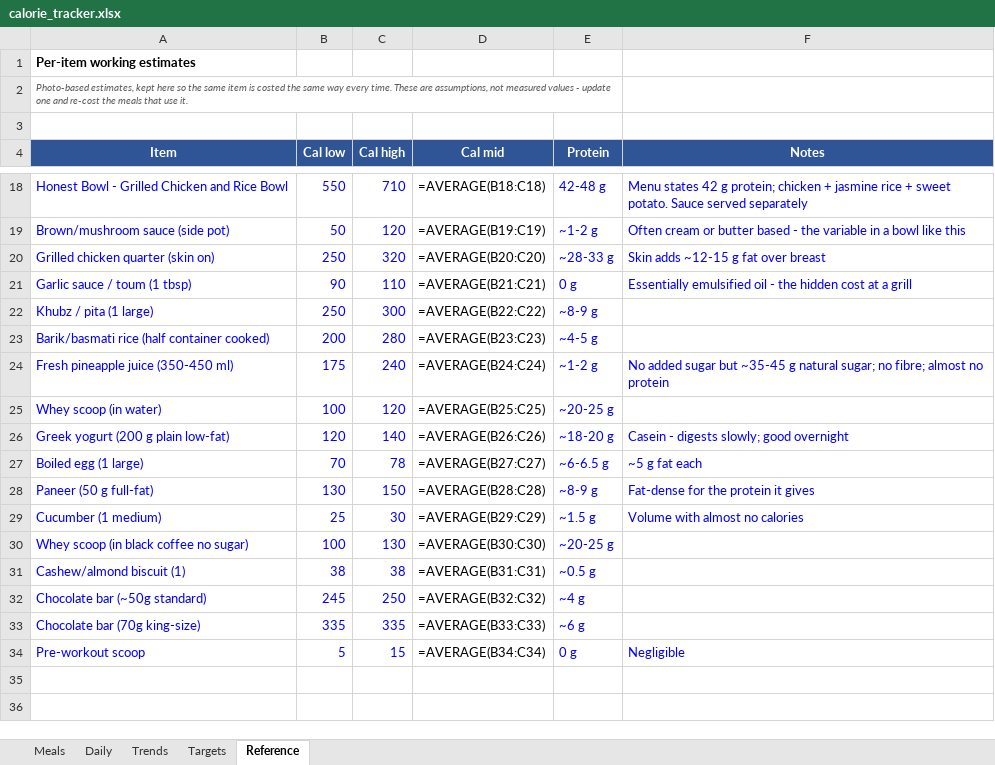
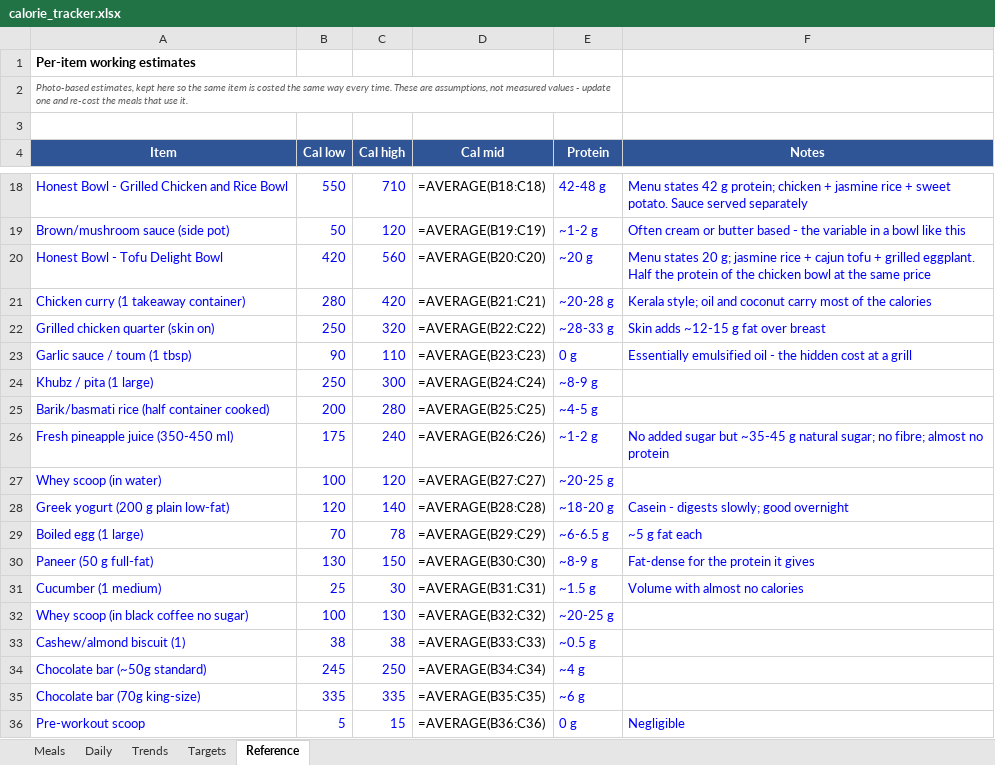
Before and after one commit to cakiran369/Kiranwebsite, an Excel workbook: nutrition/calorie_tracker.xlsx, sheet Reference, drawn as a sheet; only a part is shown, gaps mark what is left out; values as stored, in another font and other column widths than the file's, no borders; formulas without a stored value are shown as written; addresses are those after the commit; the diff names each change by its address in the sheet, - before the commit and + after, or states it on an @@ line.

```diff
--- a/nutrition/calorie_tracker.xlsx (sheet Reference)
+++ b/nutrition/calorie_tracker.xlsx (sheet Reference)
+row 20: Honest Bowl - Tofu Delight Bowl | 420 | 560 | =AVERAGE(B20:C20) | ~20 g | Menu states 20 g; jasmine rice + cajun tofu + grilled eggplant. Half the protein of the chicken bowl at the same price
+row 21: Chicken curry (1 takeaway container) | 280 | 420 | =AVERAGE(B21:C21) | ~20-28 g | Kerala style; oil and coconut carry most of the calories
-D22 (Cal mid): =AVERAGE(B20:C20)
+D22 (Cal mid): =AVERAGE(B22:C22)
-D23 (Cal mid): =AVERAGE(B21:C21)
+D23 (Cal mid): =AVERAGE(B23:C23)
-D24 (Cal mid): =AVERAGE(B22:C22)
+D24 (Cal mid): =AVERAGE(B24:C24)
-D25 (Cal mid): =AVERAGE(B23:C23)
+D25 (Cal mid): =AVERAGE(B25:C25)
-D26 (Cal mid): =AVERAGE(B24:C24)
+D26 (Cal mid): =AVERAGE(B26:C26)
-D27 (Cal mid): =AVERAGE(B25:C25)
+D27 (Cal mid): =AVERAGE(B27:C27)
-D28 (Cal mid): =AVERAGE(B26:C26)
+D28 (Cal mid): =AVERAGE(B28:C28)
-D29 (Cal mid): =AVERAGE(B27:C27)
+D29 (Cal mid): =AVERAGE(B29:C29)
-D30 (Cal mid): =AVERAGE(B28:C28)
+D30 (Cal mid): =AVERAGE(B30:C30)
-D31 (Cal mid): =AVERAGE(B29:C29)
+D31 (Cal mid): =AVERAGE(B31:C31)
-D32 (Cal mid): =AVERAGE(B30:C30)
+D32 (Cal mid): =AVERAGE(B32:C32)
-D33 (Cal mid): =AVERAGE(B31:C31)
+D33 (Cal mid): =AVERAGE(B33:C33)
-D34 (Cal mid): =AVERAGE(B32:C32)
+D34 (Cal mid): =AVERAGE(B34:C34)
-D35 (Cal mid): =AVERAGE(B33:C33)
+D35 (Cal mid): =AVERAGE(B35:C35)
-D36 (Cal mid): =AVERAGE(B34:C34)
+D36 (Cal mid): =AVERAGE(B36:C36)
```
Also changed, not shown: 1 other file.
